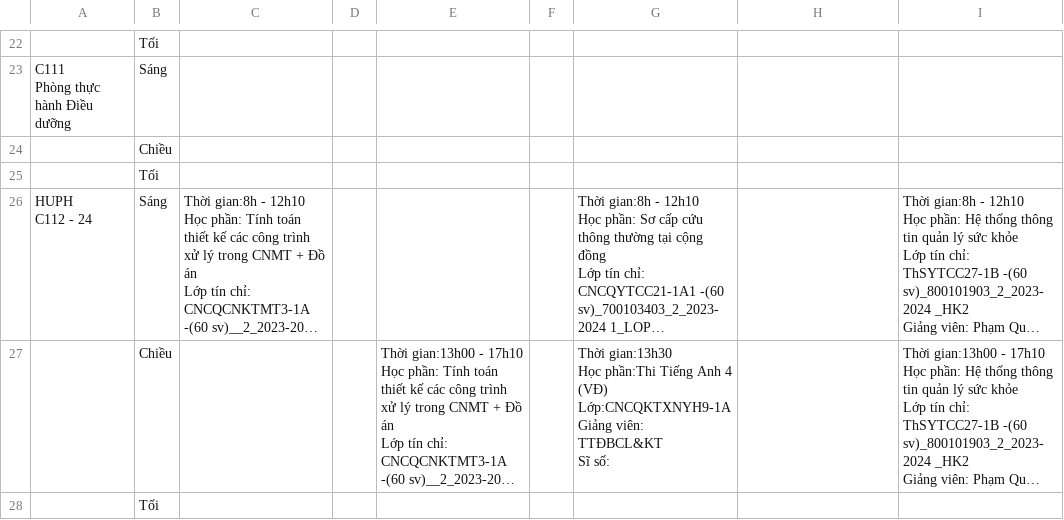
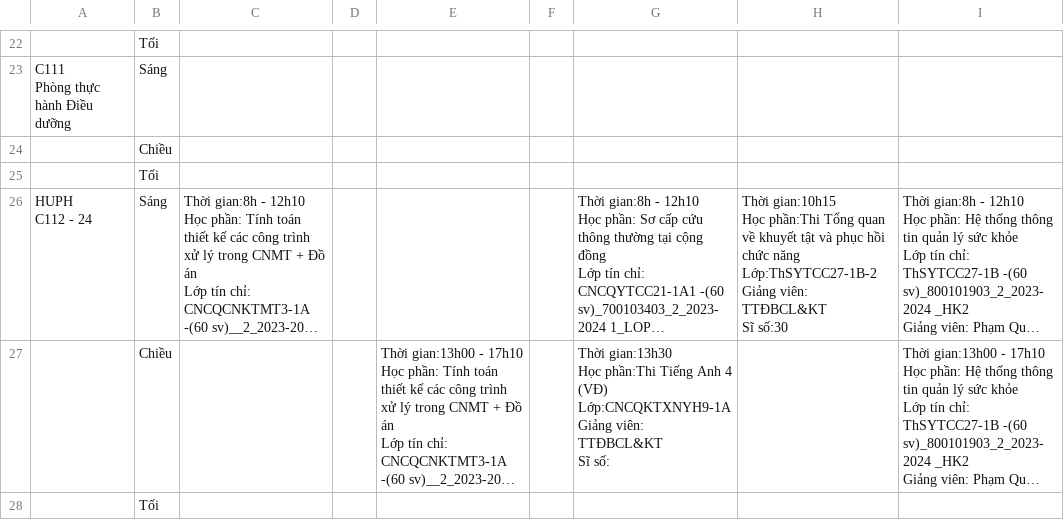
Before and after one commit to hwngkm/hwngkm.github.io, a CSV file: lich.csv, drawn as a sheet; only a part is shown, gaps mark what is left out; long unchanged cells end in …; ↵ is a line break in a cell; the diff covers the shown part only; the diff names each change by its address in the sheet, - before the commit and + after, or states it on an @@ line.

Commit message:
update

```diff
--- a/lich.csv
+++ b/lich.csv
-H26: (empty)
+H26: Thời gian:10h15 ↵ Học phần:Thi Tổng quan về khuyết tật và phục hồi chức năng ↵ Lớp:ThSYTCC27-1B-2 ↵ Giảng viên: TTĐBCL&KT ↵ Sĩ số:30
```
Also changed, not shown: 2 edited cells elsewhere in this file.
